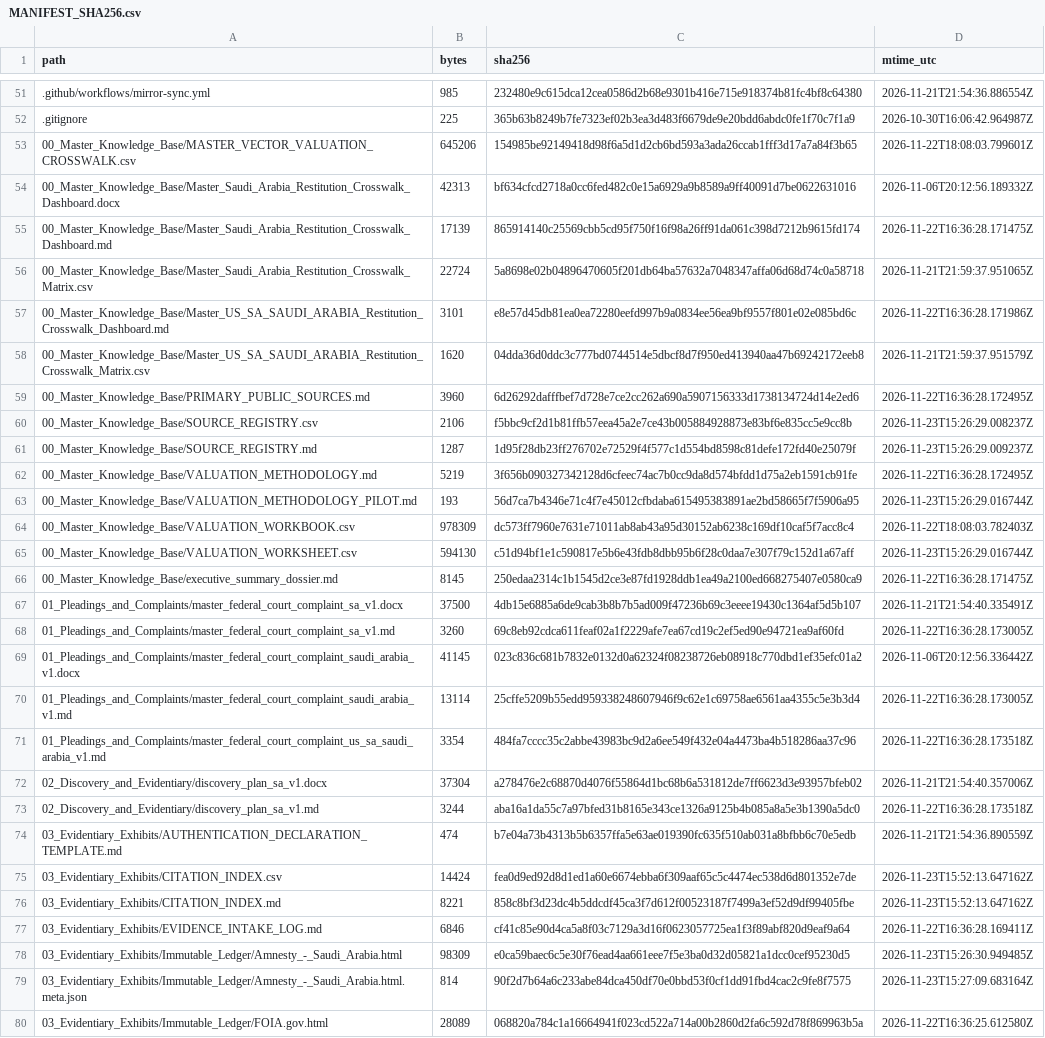
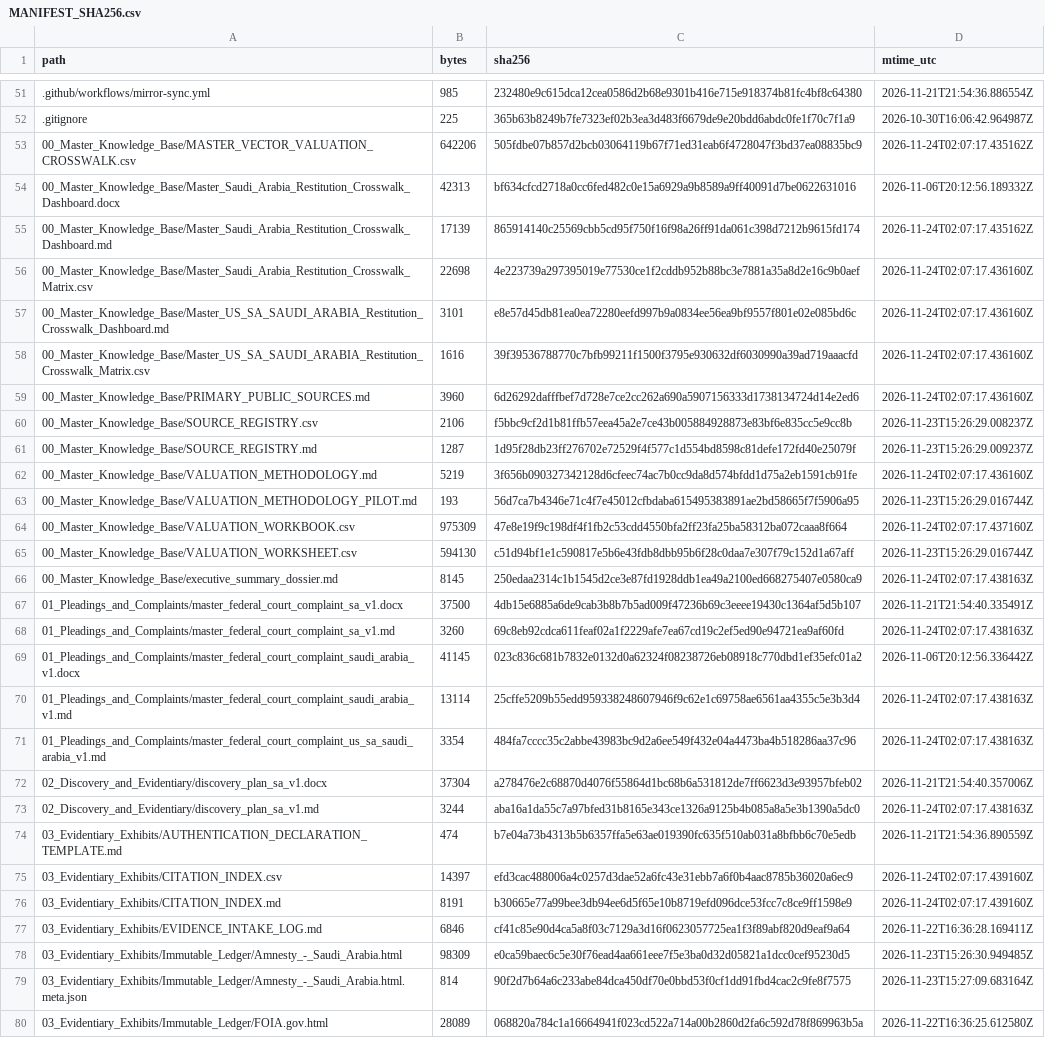
Before and after one commit to GlobalRestitutionAlliance/asia-us-sa-saudi-arabia-master-litigation, a CSV file: 99_Archives_and_Manifests/MANIFEST_SHA256.csv, drawn as a sheet; only a part is shown, gaps mark what is left out; the diff covers the shown part only; the diff names each change by its address in the sheet, - before the commit and + after, or states it on an @@ line.

Commit message:
QA-FIX: normalize citation gates, restore decontamination placeholders, refresh integrity manifests

```diff
--- a/99_Archives_and_Manifests/MANIFEST_SHA256.csv
+++ b/99_Archives_and_Manifests/MANIFEST_SHA256.csv
-B53 (bytes): 645206
+B53 (bytes): 642206
-C53 (sha256): 154985be92149418d98f6a5d1d2cb6bd593a3ada26ccab1fff3d17a7a84f3b65
+C53 (sha256): 505fdbe07b857d2bcb03064119b67f71ed31eab6f4728047f3bd37ea08835bc9
-D53 (mtime_utc): 2026-11-22T18:08:03.799601Z
+D53 (mtime_utc): 2026-11-24T02:07:17.435162Z
-D55 (mtime_utc): 2026-11-22T16:36:28.171475Z
+D55 (mtime_utc): 2026-11-24T02:07:17.435162Z
-B56 (bytes): 22724
+B56 (bytes): 22698
-C56 (sha256): 5a8698e02b04896470605f201db64ba57632a7048347affa06d68d74c0a58718
+C56 (sha256): 4e223739a297395019e77530ce1f2cddb952b88bc3e7881a35a8d2e16c9b0aef
-D56 (mtime_utc): 2026-11-21T21:59:37.951065Z
+D56 (mtime_utc): 2026-11-24T02:07:17.436160Z
-D57 (mtime_utc): 2026-11-22T16:36:28.171986Z
+D57 (mtime_utc): 2026-11-24T02:07:17.436160Z
-B58 (bytes): 1620
+B58 (bytes): 1616
-C58 (sha256): 04dda36d0ddc3c777bd0744514e5dbcf8d7f950ed413940aa47b69242172eeb8
+C58 (sha256): 39f39536788770c7bfb99211f1500f3795e930632df6030990a39ad719aaacfd
-D58 (mtime_utc): 2026-11-21T21:59:37.951579Z
+D58 (mtime_utc): 2026-11-24T02:07:17.436160Z
-D59 (mtime_utc): 2026-11-22T16:36:28.172495Z
+D59 (mtime_utc): 2026-11-24T02:07:17.436160Z
-D62 (mtime_utc): 2026-11-22T16:36:28.172495Z
+D62 (mtime_utc): 2026-11-24T02:07:17.436160Z
-B64 (bytes): 978309
+B64 (bytes): 975309
-C64 (sha256): dc573ff7960e7631e71011ab8ab43a95d30152ab6238c169df10caf5f7acc8c4
+C64 (sha256): 47e8e19f9c198df4f1fb2c53cdd4550bfa2ff23fa25ba58312ba072caaa8f664
-D64 (mtime_utc): 2026-11-22T18:08:03.782403Z
+D64 (mtime_utc): 2026-11-24T02:07:17.437160Z
-D66 (mtime_utc): 2026-11-22T16:36:28.171475Z
+D66 (mtime_utc): 2026-11-24T02:07:17.438163Z
-D68 (mtime_utc): 2026-11-22T16:36:28.173005Z
+D68 (mtime_utc): 2026-11-24T02:07:17.438163Z
-D70 (mtime_utc): 2026-11-22T16:36:28.173005Z
+D70 (mtime_utc): 2026-11-24T02:07:17.438163Z
-D71 (mtime_utc): 2026-11-22T16:36:28.173518Z
+D71 (mtime_utc): 2026-11-24T02:07:17.438163Z
-D73 (mtime_utc): 2026-11-22T16:36:28.173518Z
+D73 (mtime_utc): 2026-11-24T02:07:17.438163Z
-B75 (bytes): 14424
+B75 (bytes): 14397
-C75 (sha256): fea0d9ed92d8d1ed1a60e6674ebba6f309aaf65c5c4474ec538d6d801352e7de
+C75 (sha256): efd3cac488006a4c0257d3dae52a6fc43e31ebb7a6f0b4aac8785b36020a6ec9
-D75:D76 (mtime_utc): 2026-11-23T15:52:13.647162Z
+D75:D76 (mtime_utc): 2026-11-24T02:07:17.439160Z
-B76 (bytes): 8221
+B76 (bytes): 8191
-C76 (sha256): 858c8bf3d23dc4b5ddcdf45ca3f7d612f00523187f7499a3ef52d9df99405fbe
+C76 (sha256): b30665e77a99bee3db94ee6d5f65e10b8719efd096dce53fcc7c8ce9ff1598e9
```
Also changed, not shown: 10 edited cells elsewhere in this file, 1 other file.
